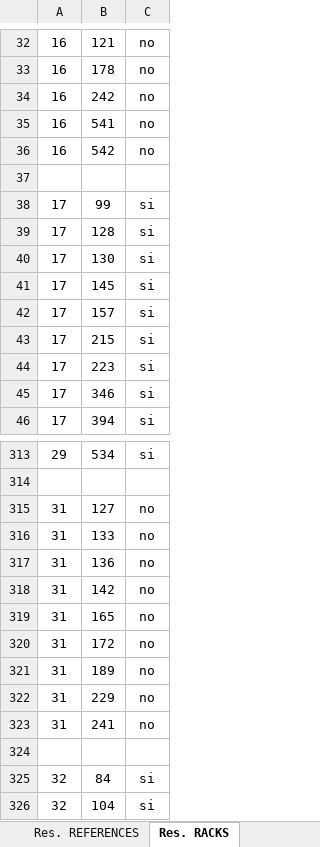
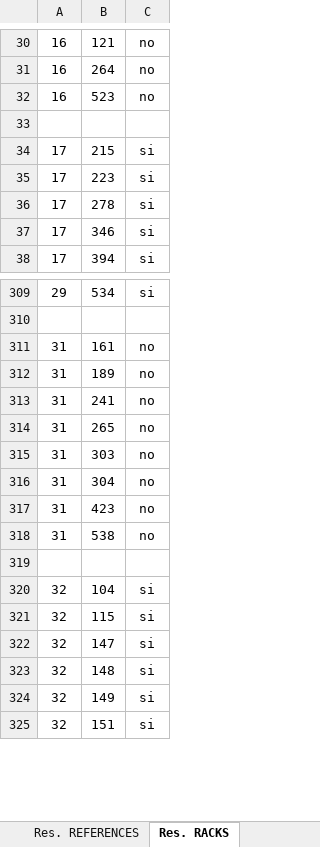
Before and after one commit to sebastianjhm/WarehouseCF, an Excel workbook: Back-End/Results_Allocation.xlsx, sheet Res. RACKS, drawn as a sheet; only a part is shown, gaps mark what is left out; the shorter side is filled out with more unchanged rows; values as stored, in another font and other column widths than the file's, no borders; removed rows and columns are numbered as before the commit, all else as after; the diff covers the shown part only; the diff names each change by its address in the sheet, - before the commit and + after, or states it on an @@ line.

```diff
--- a/Back-End/Results_Allocation.xlsx (sheet Res. RACKS)
+++ b/Back-End/Results_Allocation.xlsx (sheet Res. RACKS)
-B31: 178
+B31: 264
-B32: 242
+B32: 523
-row 35: 16 | 541 | no
-row 36: 16 | 542 | no
-row 38: 17 | 99 | si
-row 39: 17 | 128 | si
-row 40: 17 | 130 | si
-row 41: 17 | 145 | si
-row 42: 17 | 157 | si
+row 36: 17 | 278 | si
-B311: 127
+B311: 161
-row 316: 31 | 133 | no
-row 317: 31 | 136 | no
-row 318: 31 | 142 | no
-row 319: 31 | 165 | no
-row 320: 31 | 172 | no
-row 322: 31 | 229 | no
+row 314: 31 | 265 | no
+row 315: 31 | 303 | no
+row 316: 31 | 304 | no
+row 317: 31 | 423 | no
+row 318: 31 | 538 | no
-row 325: 32 | 84 | si
```
Also changed, not shown: 31 added rows, 23 removed rows and 46 edited cells elsewhere in this sheet, sheet Res. REFERENCES.
